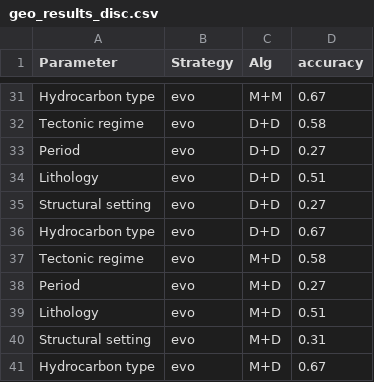
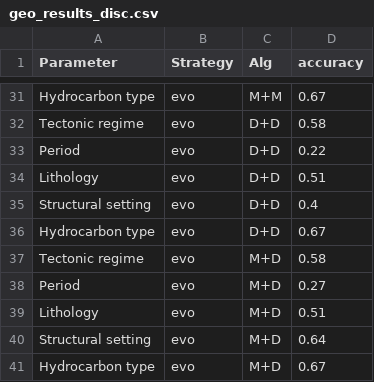
Before and after one commit to Anaxagor/Mixed-Learning-of-Bayesian-Networks, a CSV file: experiments/geo_results_disc.csv, drawn as a sheet; only a part is shown, gaps mark what is left out; the diff covers the shown part only.

```diff
--- a/experiments/geo_results_disc.csv
+++ b/experiments/geo_results_disc.csv
@@ -32,5 +32,5 @@ Hydrocarbon type,evo,M+M,0.67
 Tectonic regime,evo,D+D,0.58
-Period,evo,D+D,0.27
+Period,evo,D+D,0.22
 Lithology,evo,D+D,0.51
-Structural setting,evo,D+D,0.27
+Structural setting,evo,D+D,0.4
 Hydrocarbon type,evo,D+D,0.67
@@ -39,3 +39,3 @@ Period,evo,M+D,0.27
 Lithology,evo,M+D,0.51
-Structural setting,evo,M+D,0.31
+Structural setting,evo,M+D,0.64
 Hydrocarbon type,evo,M+D,0.67
```
Also changed, not shown: 6 edited cells elsewhere in this file, experiments/geo_results_cont.csv, experiments/socio_results_cont.csv, 1 other file.
